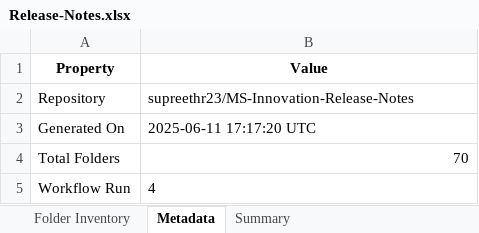
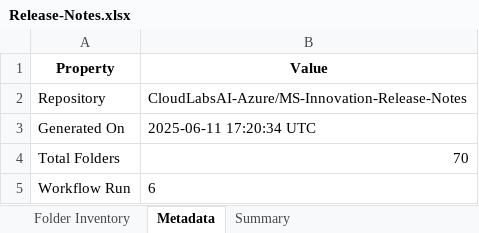
Before and after one commit to shivamujawame/MS-Innovation-Release-Notes, an Excel workbook: Release-Notes.xlsx, sheet Metadata, drawn as a sheet; values as stored, in another font and other column widths than the file's, no borders; the diff names each change by its address in the sheet, - before the commit and + after, or states it on an @@ line.

```diff
--- a/Release-Notes.xlsx (sheet Metadata)
+++ b/Release-Notes.xlsx (sheet Metadata)
-B2 (Value): supreethr23/MS-Innovation-Release-Notes
+B2 (Value): CloudLabsAI-Azure/MS-Innovation-Release-Notes
-B3 (Value): 2025-06-11 17:17:20 UTC
+B3 (Value): 2025-06-11 17:20:34 UTC
-B5 (Value): 4
+B5 (Value): 6
```
